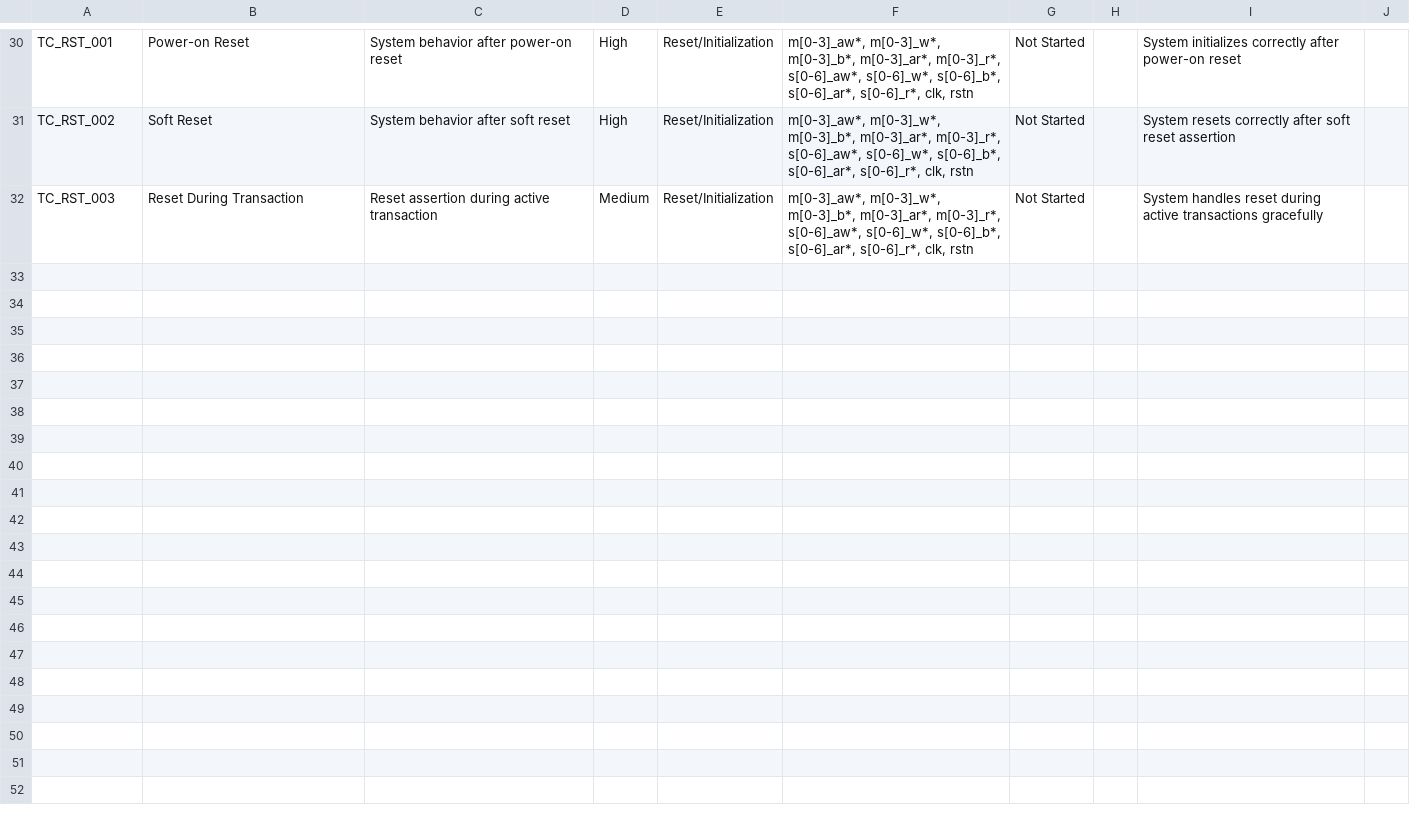
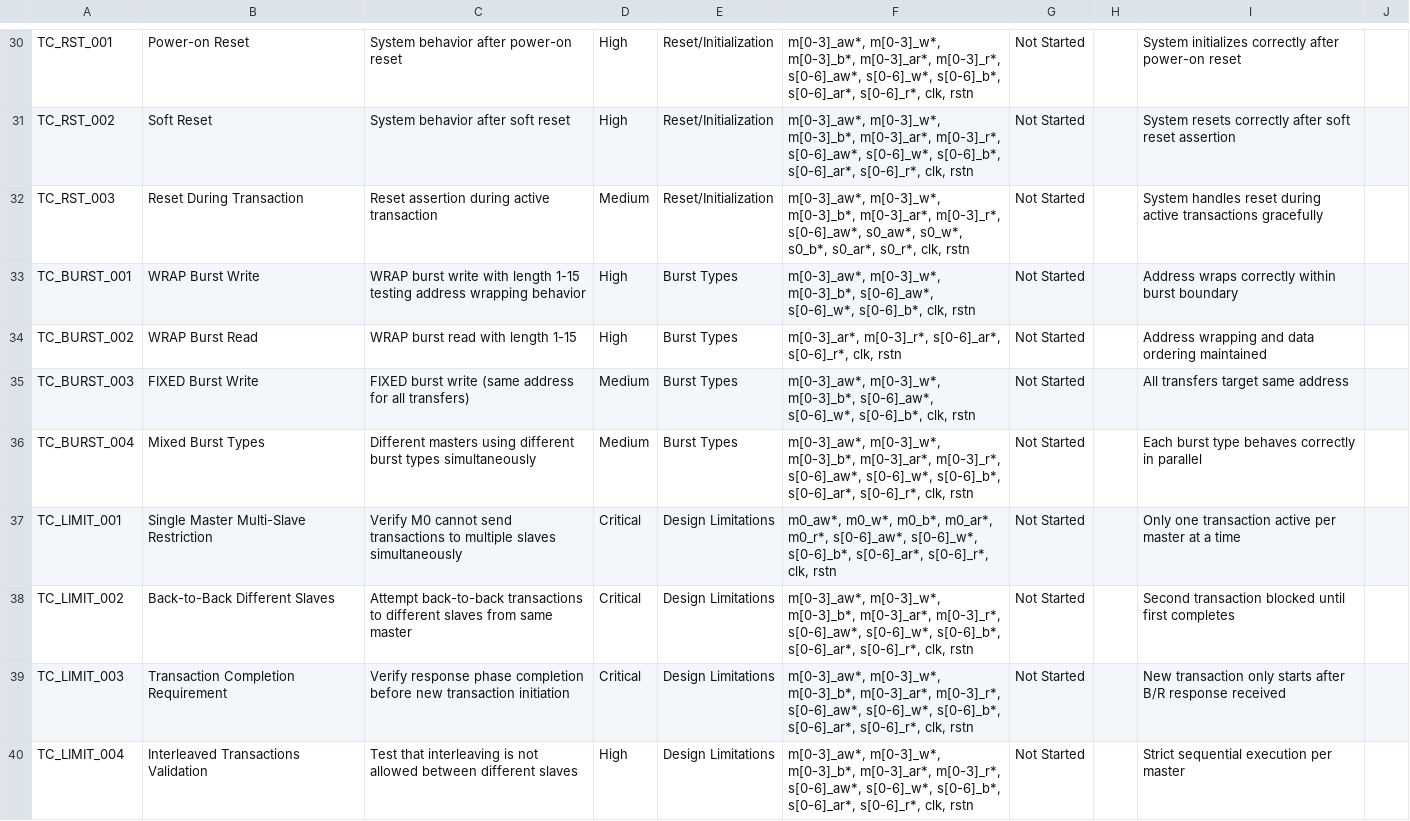
Before and after one commit to Renuka-Pooja-KG/AXI_NOC_4M_7S, a CSV file: Verification/UVME/Test_Cases_Table.csv, drawn as a sheet; only a part is shown, gaps mark what is left out; the diff covers the shown part only.

```diff
--- a/Verification/UVME/Test_Cases_Table.csv
+++ b/Verification/UVME/Test_Cases_Table.csv
@@ -31,2 +31,10 @@ TC_RST_001,Power-on Reset,System behavior after power-on reset,High,Reset/Initia
 TC_RST_002,Soft Reset,System behavior after soft reset,High,Reset/Initialization,"m[0-3]_aw*, m[0-3]_w*, m[0-3]_b*, m[0-3]_ar*, m[0-3]_r*, s[0-6]_aw*, s[0-6]_w*, s[0-6]_b*, s[0-6]_ar*, s[0-6]_r*, clk, rstn",Not Started,,System resets correctly after soft reset assertion,
-TC_RST_003,Reset During Transaction,Reset assertion during active transaction,Medium,Reset/Initialization,"m[0-3]_aw*, m[0-3]_w*, m[0-3]_b*, m[0-3]_ar*, m[0-3]_r*, s[0-6]_aw*, s[0-6]_w*, s[0-6]_b*, s[0-6]_ar*, s[0-6]_r*, clk, rstn",Not Started,,System handles reset during active transactions gracefully,
+TC_RST_003,Reset During Transaction,Reset assertion during active transaction,Medium,Reset/Initialization,"m[0-3]_aw*, m[0-3]_w*, m[0-3]_b*, m[0-3]_ar*, m[0-3]_r*, s[0-6]_aw*, s0_aw*, s0_w*, s0_b*, s0_ar*, s0_r*, clk, rstn",Not Started,,System handles reset during active transactions gracefully,
+TC_BURST_001,WRAP Burst Write,WRAP burst write with length 1-15 testing address wrapping behavior,High,Burst Types,"m[0-3]_aw*, m[0-3]_w*, m[0-3]_b*, s[0-6]_aw*, s[0-6]_w*, s[0-6]_b*, clk, rstn",Not Started,,Address wraps correctly within burst boundary,
+TC_BURST_002,WRAP Burst Read,WRAP burst read with length 1-15,High,Burst Types,"m[0-3]_ar*, m[0-3]_r*, s[0-6]_ar*, s[0-6]_r*, clk, rstn",Not Started,,Address wrapping and data ordering maintained,
+TC_BURST_003,FIXED Burst Write,FIXED burst write (same address for all transfers),Medium,Burst Types,"m[0-3]_aw*, m[0-3]_w*, m[0-3]_b*, s[0-6]_aw*, s[0-6]_w*, s[0-6]_b*, clk, rstn",Not Started,,All transfers target same address,
+TC_BURST_004,Mixed Burst Types,Different masters using different burst types simultaneously,Medium,Burst Types,"m[0-3]_aw*, m[0-3]_w*, m[0-3]_b*, m[0-3]_ar*, m[0-3]_r*, s[0-6]_aw*, s[0-6]_w*, s[0-6]_b*, s[0-6]_ar*, s[0-6]_r*, clk, rstn",Not Started,,Each burst type behaves correctly in parallel,
+TC_LIMIT_001,Single Master Multi-Slave Restriction,Verify M0 cannot send transactions to multiple slaves simultaneously,Critical,Design Limitations,"m0_aw*, m0_w*, m0_b*, m0_ar*, m0_r*, s[0-6]_aw*, s[0-6]_w*, s[0-6]_b*, s[0-6]_ar*, s[0-6]_r*, clk, rstn",Not Started,,Only one transaction active per master at a time,
+TC_LIMIT_002,Back-to-Back Different Slaves,Attempt back-to-back transactions to different slaves from same master,Critical,Design Limitations,"m[0-3]_aw*, m[0-3]_w*, m[0-3]_b*, m[0-3]_ar*, m[0-3]_r*, s[0-6]_aw*, s[0-6]_w*, s[0-6]_b*, s[0-6]_ar*, s[0-6]_r*, clk, rstn",Not Started,,Second transaction blocked until first completes,
+TC_LIMIT_003,Transaction Completion Requirement,Verify response phase completion before new transaction initiation,Critical,Design Limitations,"m[0-3]_aw*, m[0-3]_w*, m[0-3]_b*, m[0-3]_ar*, m[0-3]_r*, s[0-6]_aw*, s[0-6]_w*, s[0-6]_b*, s[0-6]_ar*, s[0-6]_r*, clk, rstn",Not Started,,New transaction only starts after B/R response received,
+TC_LIMIT_004,Interleaved Transactions Validation,Test that interleaving is not allowed between different slaves,High,Design Limitations,"m[0-3]_aw*, m[0-3]_w*, m[0-3]_b*, m[0-3]_ar*, m[0-3]_r*, s[0-6]_aw*, s[0-6]_w*, s[0-6]_b*, s[0-6]_ar*, s[0-6]_r*, clk, rstn",Not Started,,Strict sequential execution per master,
```
Also changed, not shown: 9 added rows elsewhere in this file, 48 other files.
